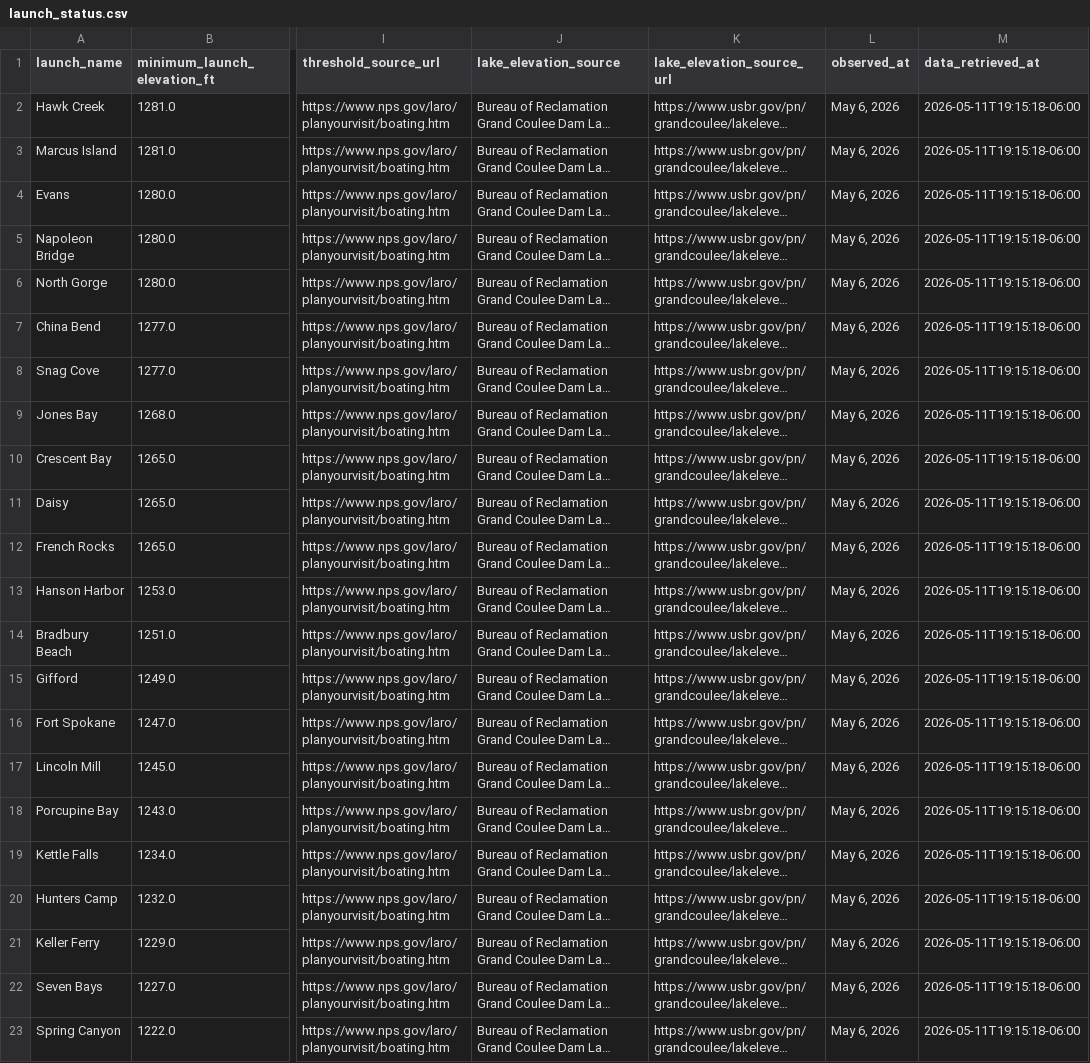
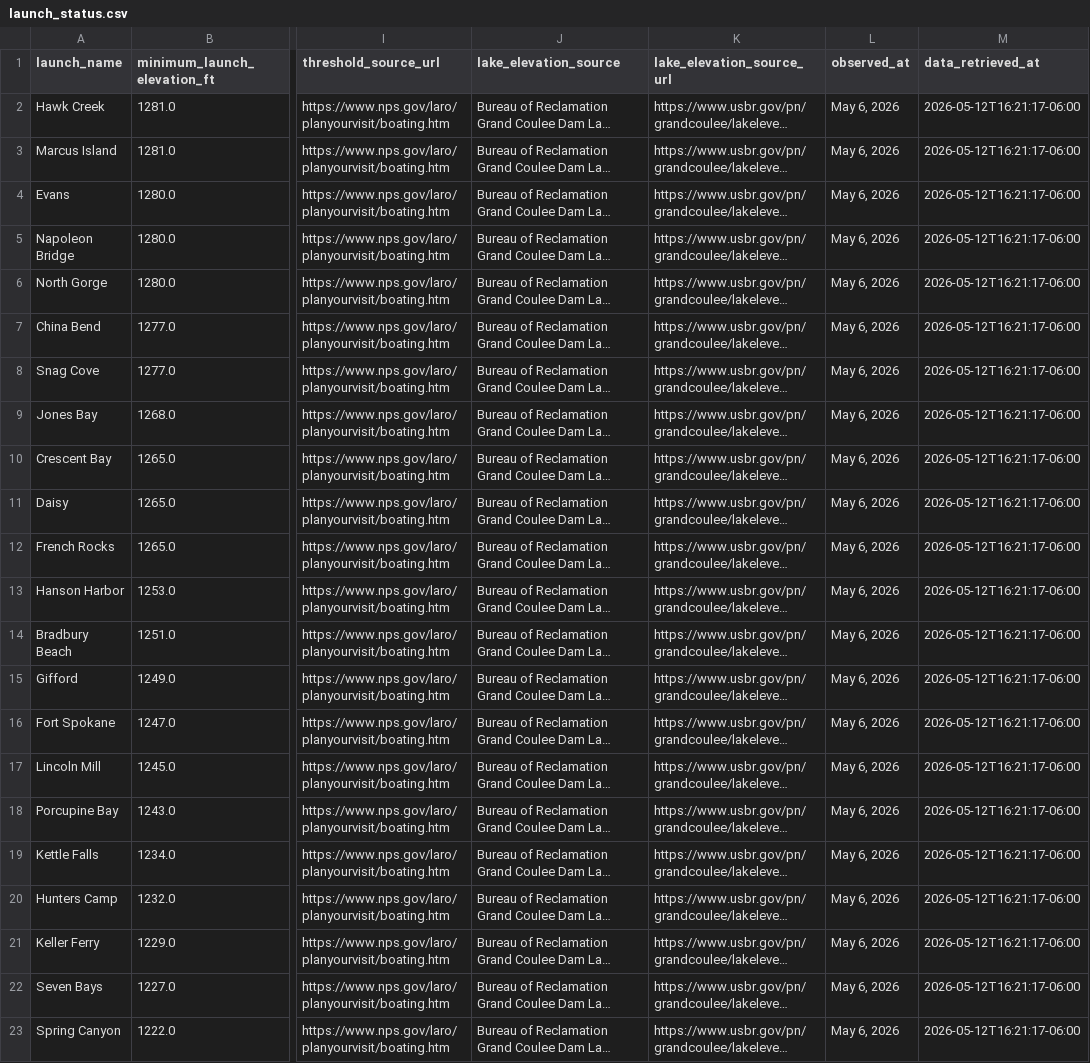
Before and after one commit to JustAppTools/regional-recreation-launchability-dashboard, a CSV file: data/processed/launch_status.csv, drawn as a sheet; only a part is shown, gaps mark what is left out; long unchanged cells end in …; the diff names each change by its address in the sheet, - before the commit and + after, or states it on an @@ line.

Commit message:
Refresh launch dashboard data

```diff
--- a/data/processed/launch_status.csv
+++ b/data/processed/launch_status.csv
-M2:M23 (data_retrieved_at): 2026-05-11T19:15:18-06:00
+M2:M23 (data_retrieved_at): 2026-05-12T16:21:17-06:00
```
Also changed, not shown: data/raw/lake_elevation.csv, 4 other files.
